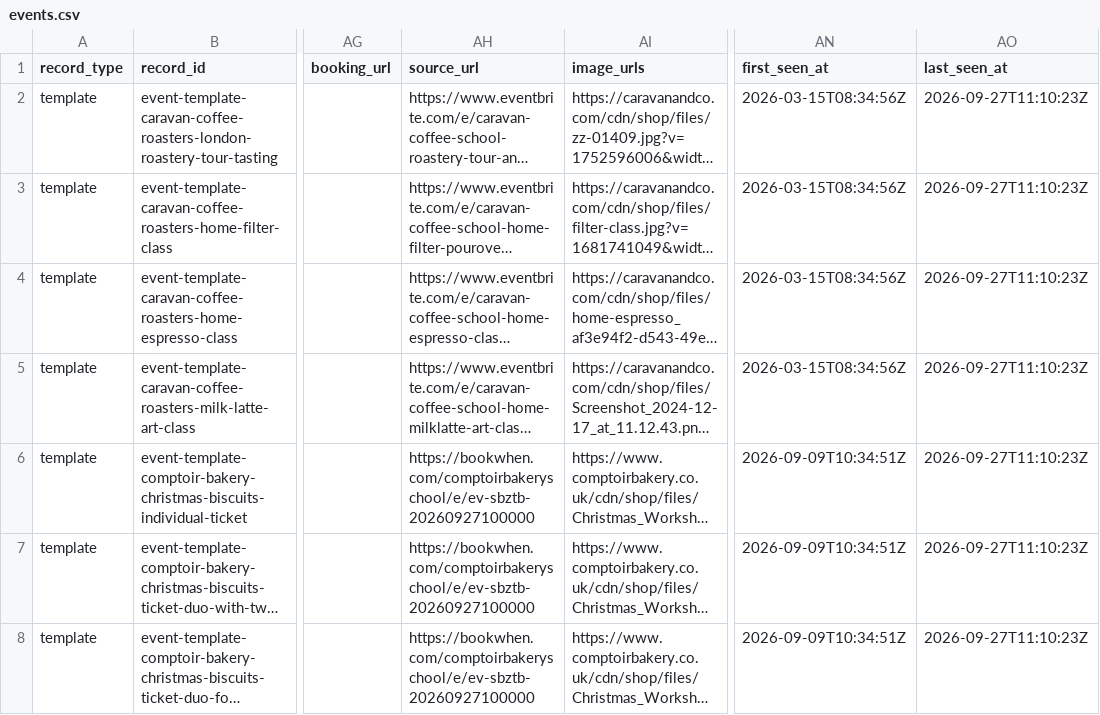
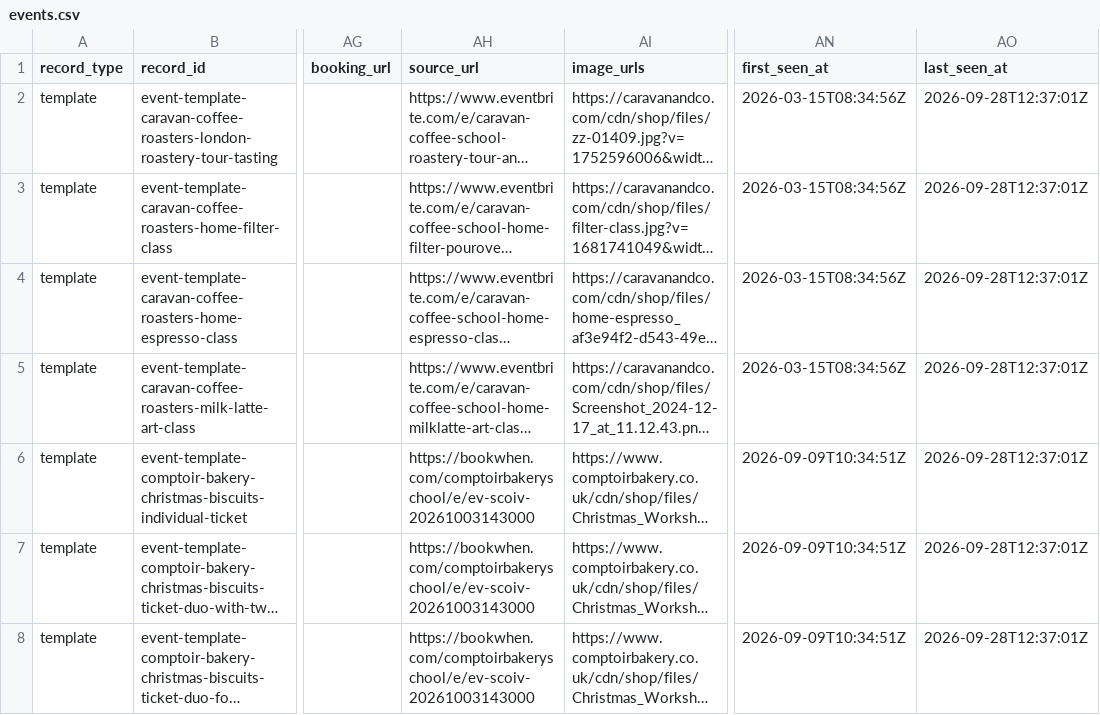
Before and after one commit to Auerlian/RostaScrapers, a CSV file: exports/events.csv, drawn as a sheet; only a part is shown, gaps mark what is left out; long unchanged cells end in …; the diff covers the shown part only; the diff names each change by its address in the sheet, - before the commit and + after, or states it on an @@ line.

```diff
--- a/exports/events.csv
+++ b/exports/events.csv
-AO2:AO8 (last_seen_at): 2026-09-27T11:10:23Z
+AO2:AO8 (last_seen_at): 2026-09-28T12:37:01Z
-AH6:AH8 (source_url): https://bookwhen.com/comptoirbakeryschool/e/ev-sbztb-20260927100000
+AH6:AH8 (source_url): https://bookwhen.com/comptoirbakeryschool/e/ev-scoiv-20261003143000
```
Also changed, not shown: 69 edited cells elsewhere in this file, exports/locations.csv, 4 other files.
